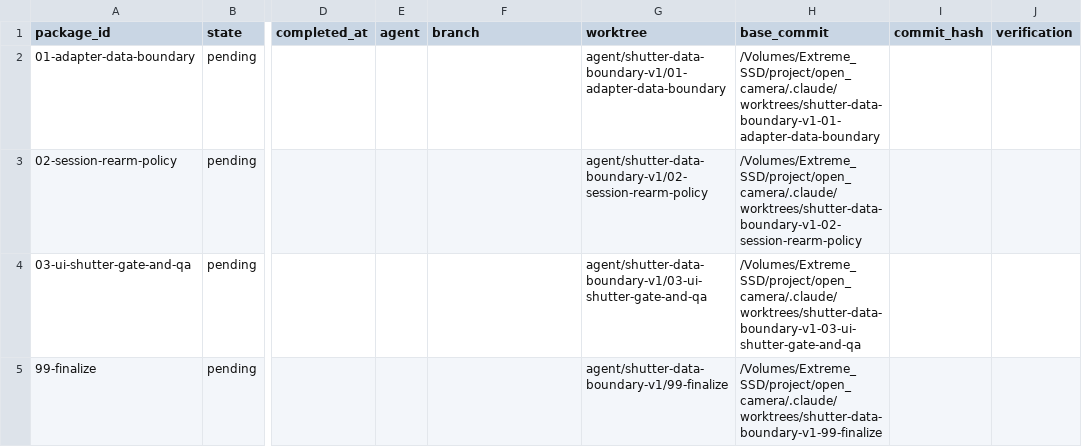
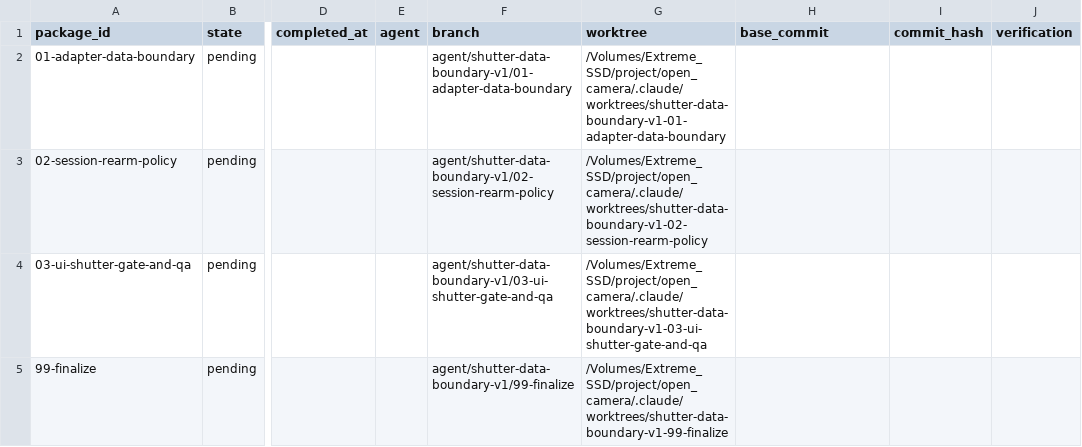
Before and after one commit to teotis/teotis-camera, a TSV file: docs/plans/shutter-data-boundary-v1-orchestration/status/state.tsv, drawn as a sheet; only a part is shown, gaps mark what is left out; the diff names each change by its address in the sheet, - before the commit and + after, or states it on an @@ line.

```diff
--- a/docs/plans/shutter-data-boundary-v1-orchestration/status/state.tsv
+++ b/docs/plans/shutter-data-boundary-v1-orchestration/status/state.tsv
-F2 (branch): (empty)
+F2 (branch): agent/shutter-data-boundary-v1/01-adapter-data-boundary
-G2 (worktree): agent/shutter-data-boundary-v1/01-adapter-data-boundary
+G2 (worktree): /Volumes/Extreme_SSD/project/open_camera/.claude/worktrees/shutter-data-boundary-v1-01-adapter-data-boundary
-H2 (base_commit): /Volumes/Extreme_SSD/project/open_camera/.claude/worktrees/shutter-data-boundary-v1-01-adapter-data-boundary
+H2 (base_commit): (empty)
-F3 (branch): (empty)
+F3 (branch): agent/shutter-data-boundary-v1/02-session-rearm-policy
-G3 (worktree): agent/shutter-data-boundary-v1/02-session-rearm-policy
+G3 (worktree): /Volumes/Extreme_SSD/project/open_camera/.claude/worktrees/shutter-data-boundary-v1-02-session-rearm-policy
-H3 (base_commit): /Volumes/Extreme_SSD/project/open_camera/.claude/worktrees/shutter-data-boundary-v1-02-session-rearm-policy
+H3 (base_commit): (empty)
-F4 (branch): (empty)
+F4 (branch): agent/shutter-data-boundary-v1/03-ui-shutter-gate-and-qa
-G4 (worktree): agent/shutter-data-boundary-v1/03-ui-shutter-gate-and-qa
+G4 (worktree): /Volumes/Extreme_SSD/project/open_camera/.claude/worktrees/shutter-data-boundary-v1-03-ui-shutter-gate-and-qa
-H4 (base_commit): /Volumes/Extreme_SSD/project/open_camera/.claude/worktrees/shutter-data-boundary-v1-03-ui-shutter-gate-and-qa
+H4 (base_commit): (empty)
-F5 (branch): (empty)
+F5 (branch): agent/shutter-data-boundary-v1/99-finalize
-G5 (worktree): agent/shutter-data-boundary-v1/99-finalize
+G5 (worktree): /Volumes/Extreme_SSD/project/open_camera/.claude/worktrees/shutter-data-boundary-v1-99-finalize
-H5 (base_commit): /Volumes/Extreme_SSD/project/open_camera/.claude/worktrees/shutter-data-boundary-v1-99-finalize
+H5 (base_commit): (empty)
```
Also changed, not shown: docs/plans/real-device-ux-polish-orchestration/launchers/package-graph.tsv, docs/plans/real-device-ux-polish-orchestration/status/state.tsv, 20 other files.
